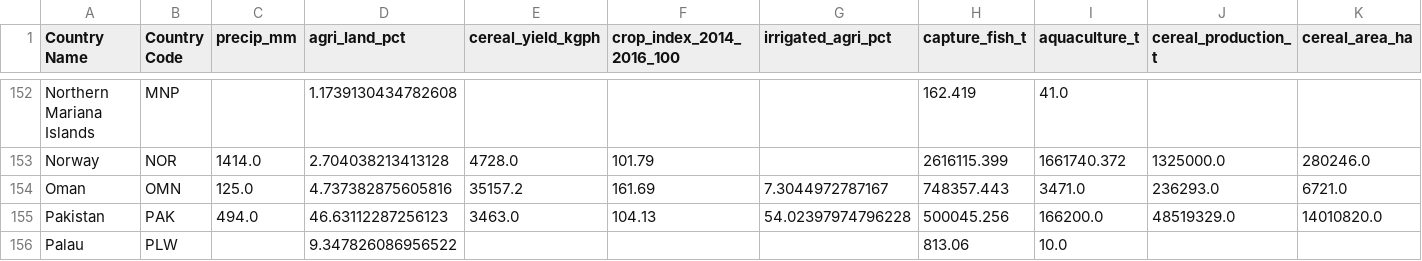
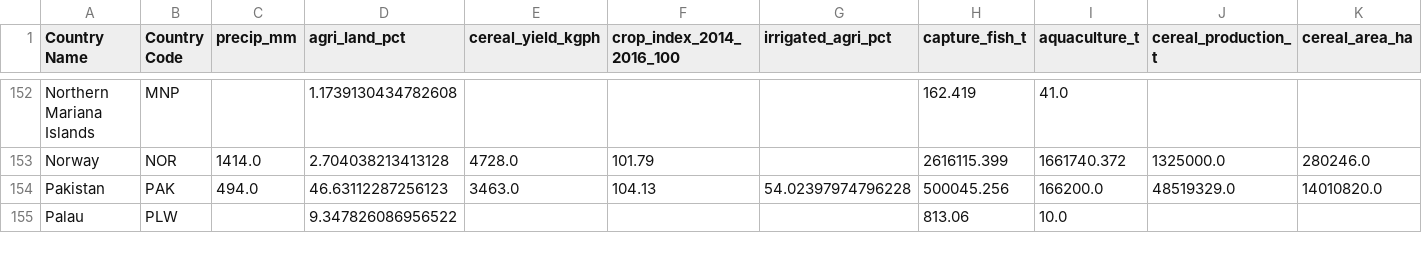
Before and after one commit to ywuu0346-bot/3179, a CSV file: clean data.csv, drawn as a sheet; only a part is shown, gaps mark what is left out; rows hold the shown columns only; the diff names each change by its address in the sheet, - before the commit and + after, or states it on an @@ line.

Commit message:
Update clean data.csv
Signed-off-by: ywuu0346-bot <ywuu0346@student.monash.edu>

```diff
--- a/clean data.csv
+++ b/clean data.csv
-row 154: Oman | OMN | 125.0 | 4.737382875605816 | 35157.2 | 161.69 | 7.3044972787167 | 748357.443 | 3471.0 | 236293.0 | 6721.0
```
